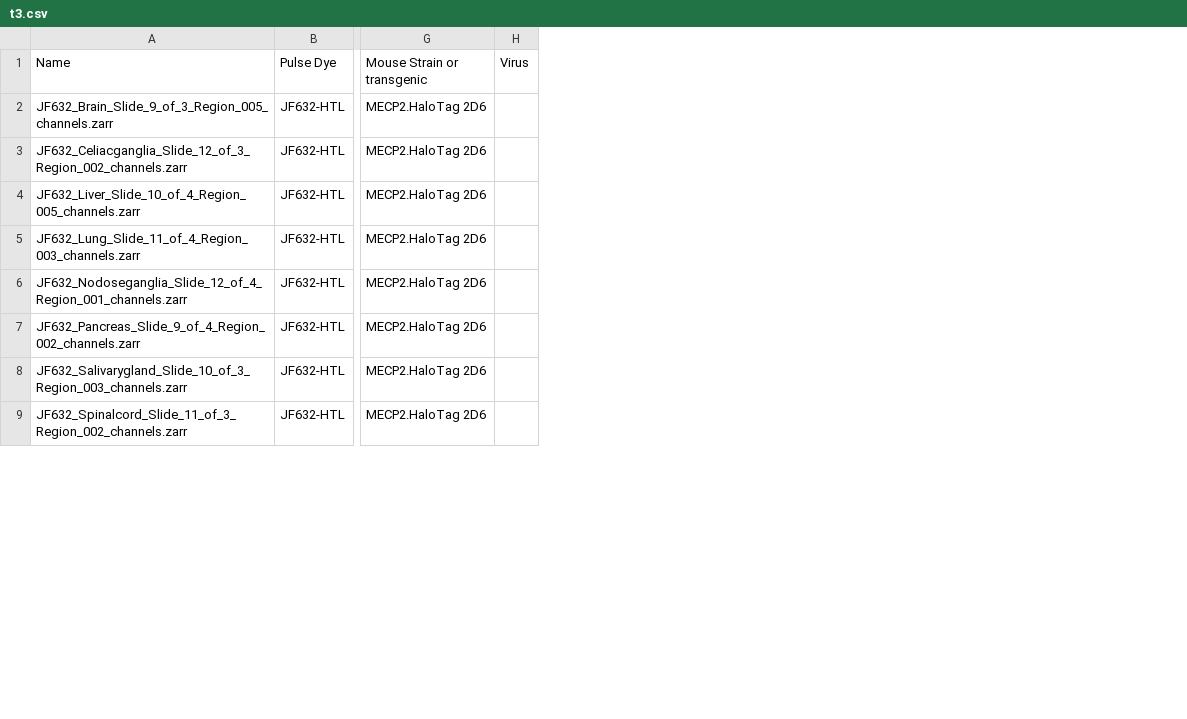
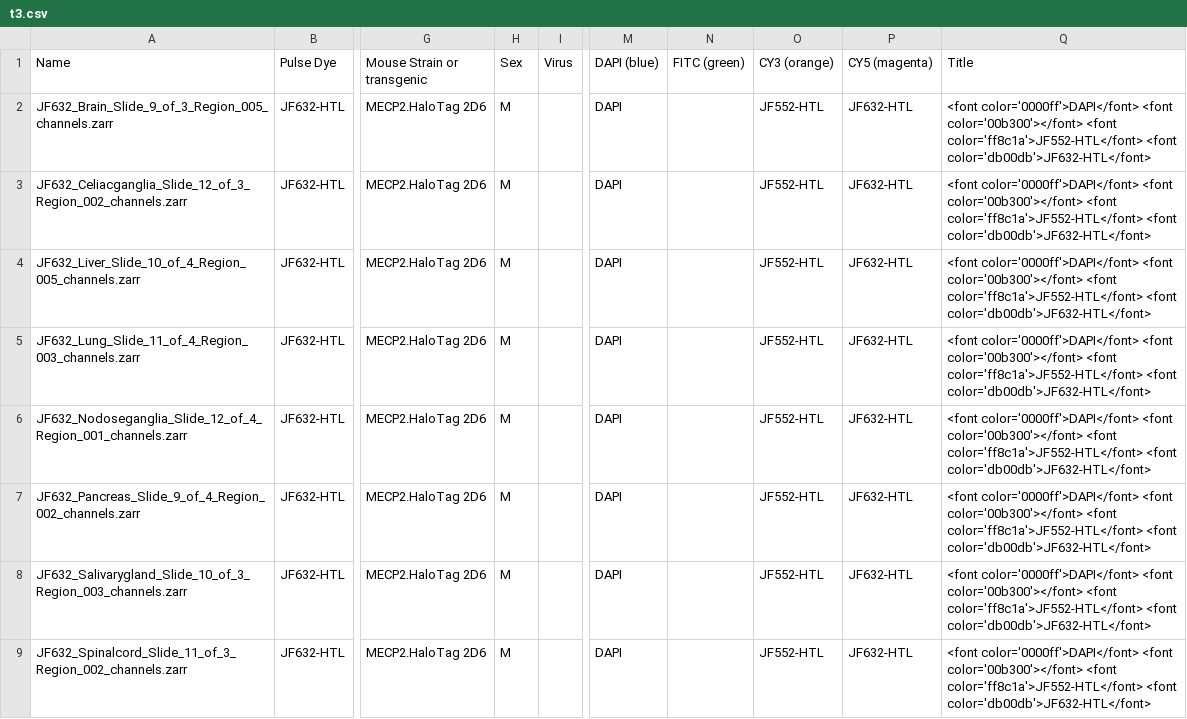
Before and after one commit to JaneliaSciComp/zarrcade, a CSV file: examples/t3.csv, drawn as a sheet; only a part is shown, gaps mark what is left out; the diff names each change by its address in the sheet, - before the commit and + after, or states it on an @@ line.

Commit message:
added colorful titles

```diff
--- a/examples/t3.csv
+++ b/examples/t3.csv
+column H (Sex), rows 2-9: all M
+column M (DAPI (blue)), rows 2-9: all DAPI
+column N (FITC (green)), empty
+column O (CY3 (orange)), rows 2-9: all JF552-HTL
+column P (CY5 (magenta)), rows 2-9: all JF632-HTL
+column Q (Title), rows 2-9: all <font color='0000ff'>DAPI</font> <font color='00b300'></font> <font color='ff8c1a'>JF552-HTL</font> <font color='db00db'>JF632-HTL</font>
```
